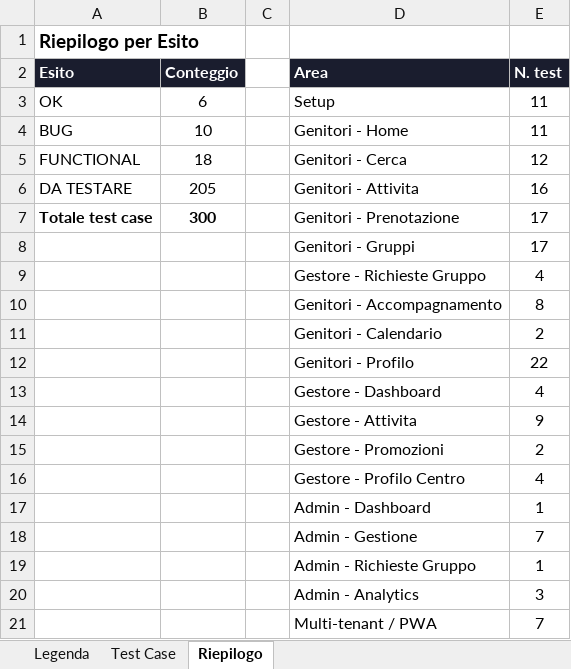
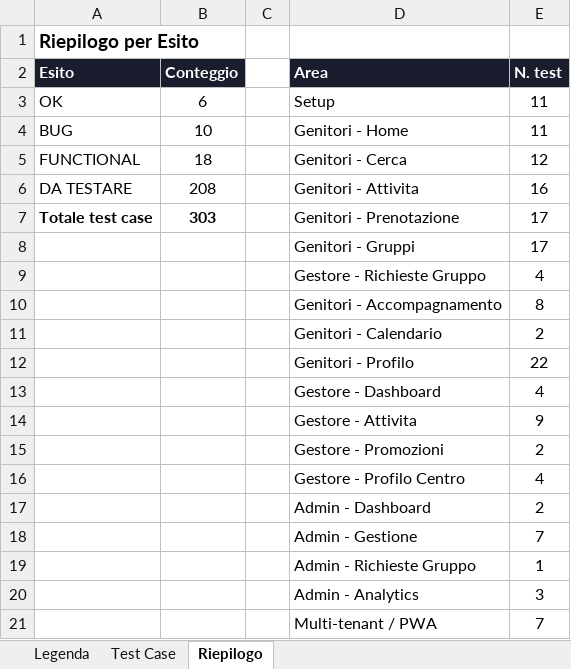
Before and after one commit to faberx83/buddykids-app, an Excel workbook: BuddyKids_Test_Case.xlsx, sheet Riepilogo, drawn as a sheet; only a part is shown; values as stored, in another font and other column widths than the file's, no borders; the diff names each change by its address in the sheet, - before the commit and + after, or states it on an @@ line.

```diff
--- a/BuddyKids_Test_Case.xlsx (sheet Riepilogo)
+++ b/BuddyKids_Test_Case.xlsx (sheet Riepilogo)
-B6 (Conteggio): 205
+B6 (Conteggio): 208
-B7 (Conteggio): 300
+B7 (Conteggio): 303
-E17 (N. test): 1
+E17 (N. test): 2
```
Also changed, not shown: sheet Test Case, 33 other files.
